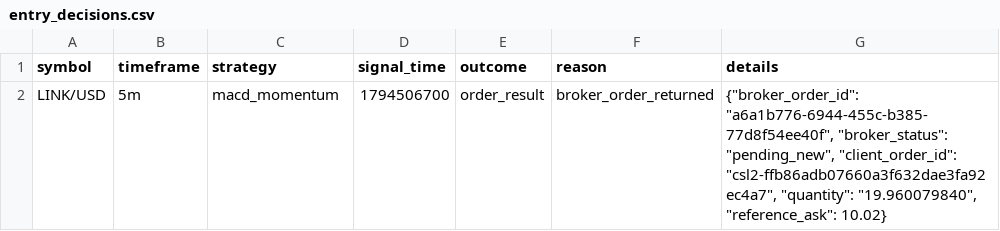
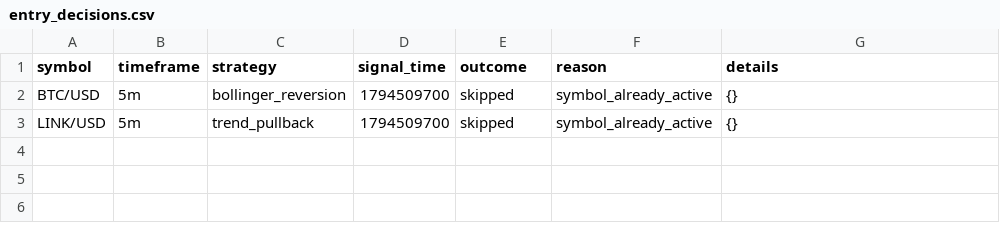
Before and after one commit to Rand0mUs3r-afk/CryptoStrategyLab, a CSV file: entry_decisions.csv, drawn as a sheet.

```diff
--- a/entry_decisions.csv
+++ b/entry_decisions.csv
@@ -1,2 +1,3 @@
 symbol,timeframe,strategy,signal_time,outcome,reason,details
-LINK/USD,5m,macd_momentum,1794506700,order_result,broker_order_returned,"{""broker_order_id"": ""a6a1b776-6944-455c-b385-77d8f54ee40f"", ""broker_status"": ""pending_new"", ""client_order_id"": ""csl2-ffb86adb07660a3f632dae3fa92ec4a7"", ""quantity"": ""19.960079840"", ""reference_ask"": 10.02}"
+BTC/USD,5m,bollinger_reversion,1794509700,skipped,symbol_already_active,{}
+LINK/USD,5m,trend_pullback,1794509700,skipped,symbol_already_active,{}
```
Also changed, not shown: watchlist.csv, 7 other files.
